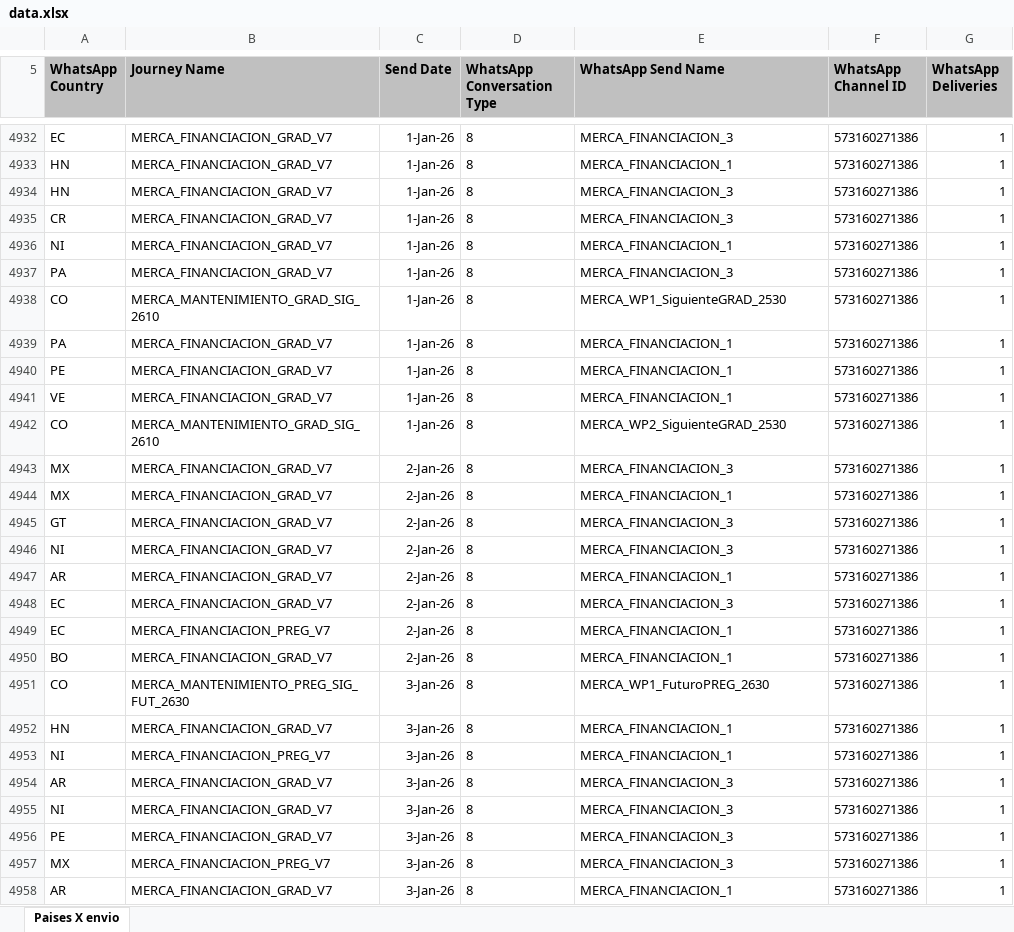
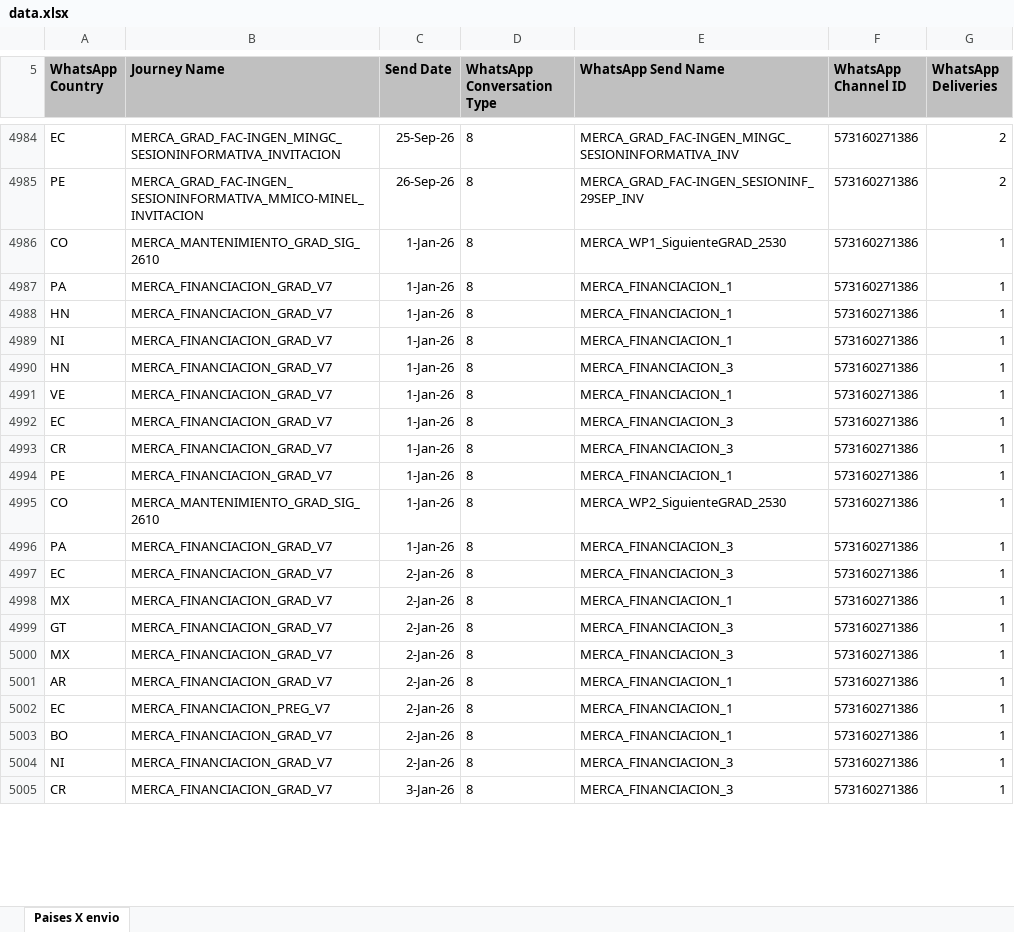
Before and after one commit to gesalas/dashboard-creditos-whatsapp, an Excel workbook: data.xlsx, sheet Paises X envio, drawn as a sheet; only a part is shown, gaps mark what is left out; the shorter side is filled out with more unchanged rows; values as stored, in another font and other column widths than the file's, no borders; removed rows and columns are numbered as before the commit, all else as after; the diff covers the shown part only; the diff names each change by its address in the sheet, - before the commit and + after, or states it on an @@ line.

Commit message:
data 28-09

```diff
--- a/data.xlsx (sheet Paises X envio)
+++ b/data.xlsx (sheet Paises X envio)
-B4984 (Journey Name): MERCA_FINANCIACION_GRAD_V7
+B4984 (Journey Name): MERCA_GRAD_FAC-INGEN_MINGC_SESIONINFORMATIVA_INVITACION
-C4984 (Send Date): 1-Jan-26
+C4984 (Send Date): 25-Sep-26
-E4984 (WhatsApp Send Name): MERCA_FINANCIACION_3
+E4984 (WhatsApp Send Name): MERCA_GRAD_FAC-INGEN_MINGC_SESIONINFORMATIVA_INV
-G4984 (WhatsApp Deliveries): 1
+G4984 (WhatsApp Deliveries): 2
+row 4985: PE | MERCA_GRAD_FAC-INGEN_SESIONINFORMATIVA_MMICO-MINEL_INVITACION | 26-Sep-26 | 8 | MERCA_GRAD_FAC-INGEN_SESIONINF_29SEP_INV | 573160271386 | 2
@@ row 4938 moved to row 4986: CO @@
@@ row 4939 moved to row 4987: PA @@
@@ row 4936 moved to row 4989: NI @@
@@ row 4941 moved to row 4991: VE @@
+row 4992: EC | MERCA_FINANCIACION_GRAD_V7 | 1-Jan-26 | 8 | MERCA_FINANCIACION_3 | 573160271386 | 1
@@ row 4937 moved to row 4996: PA @@
@@ row 4948 moved to row 4997: EC @@
-row 4946: NI | MERCA_FINANCIACION_GRAD_V7 | 2-Jan-26 | 8 | MERCA_FINANCIACION_3 | 573160271386 | 1
@@ row 4943 moved to row 5000: MX @@
-row 4951: CO | MERCA_MANTENIMIENTO_PREG_SIG_FUT_2630 | 3-Jan-26 | 8 | MERCA_WP1_FuturoPREG_2630 | 573160271386 | 1
-row 4952: HN | MERCA_FINANCIACION_GRAD_V7 | 3-Jan-26 | 8 | MERCA_FINANCIACION_1 | 573160271386 | 1
-row 4953: NI | MERCA_FINANCIACION_PREG_V7 | 3-Jan-26 | 8 | MERCA_FINANCIACION_1 | 573160271386 | 1
-row 4954: AR | MERCA_FINANCIACION_GRAD_V7 | 3-Jan-26 | 8 | MERCA_FINANCIACION_3 | 573160271386 | 1
-C5004 (Send Date): 3-Jan-26
+C5004 (Send Date): 2-Jan-26
-row 4956: PE | MERCA_FINANCIACION_GRAD_V7 | 3-Jan-26 | 8 | MERCA_FINANCIACION_3 | 573160271386 | 1
-row 4957: MX | MERCA_FINANCIACION_PREG_V7 | 3-Jan-26 | 8 | MERCA_FINANCIACION_3 | 573160271386 | 1
-row 4958: AR | MERCA_FINANCIACION_GRAD_V7 | 3-Jan-26 | 8 | MERCA_FINANCIACION_1 | 573160271386 | 1
```
Also changed, not shown: 58 added rows, 52 removed rows, 821 moved rows and 21 edited cells elsewhere in this sheet.
